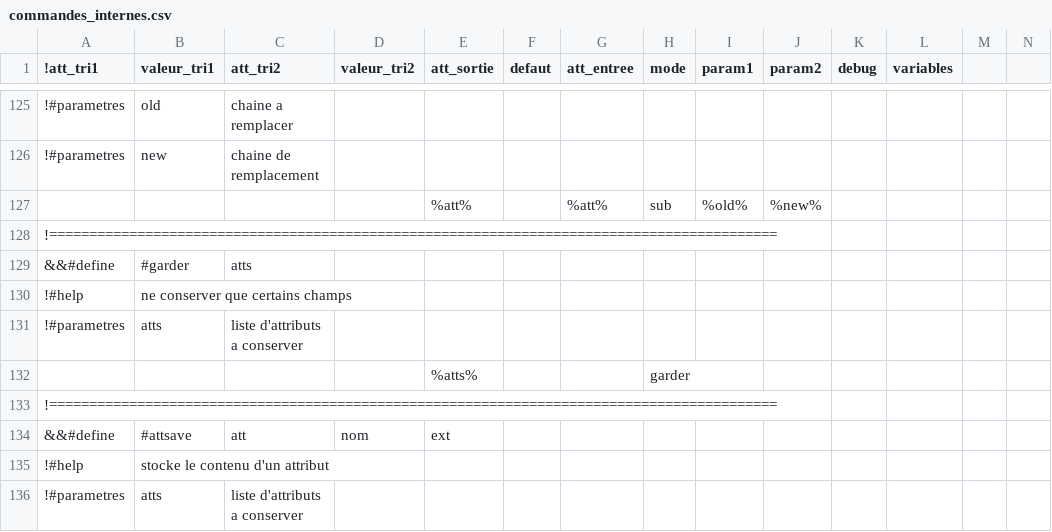
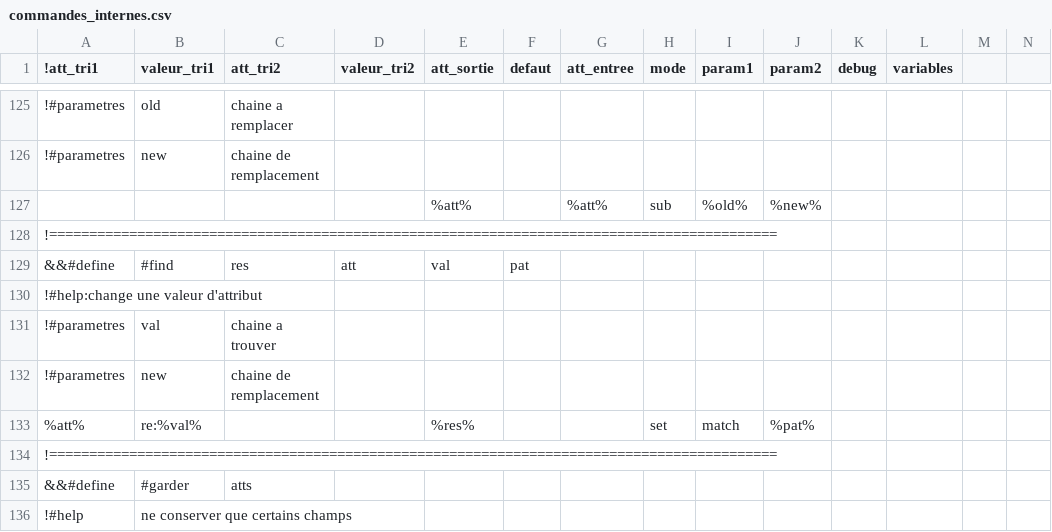
Before and after one commit to service-GCT-EMS/pyetl, a CSV file: pyetl/moteur/fonctions/commandes_internes.csv, drawn as a sheet; only a part is shown, gaps mark what is left out; the shorter side is filled out with more unchanged rows; the diff names each change by its address in the sheet, - before the commit and + after, or states it on an @@ line.

```diff
--- a/pyetl/moteur/fonctions/commandes_internes.csv
+++ b/pyetl/moteur/fonctions/commandes_internes.csv
+row 129: &&#define | #find | res | att | val | pat
+row 130: !#help:change une valeur d'attribut
+row 131: !#parametres | val | chaine a trouver
+row 132: !#parametres | new | chaine de remplacement
+row 133: %att% | re:%val% |  |  | %res% |  |  | set | match | %pat%
+row 134: !===========================================================================================
```
Also changed, not shown: 18 other files.
